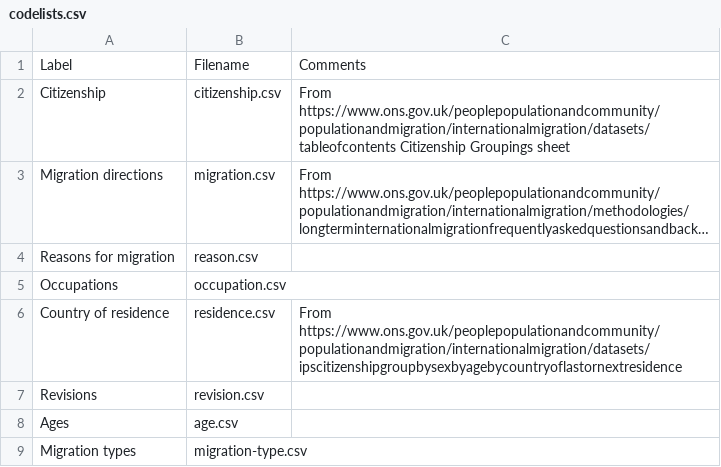
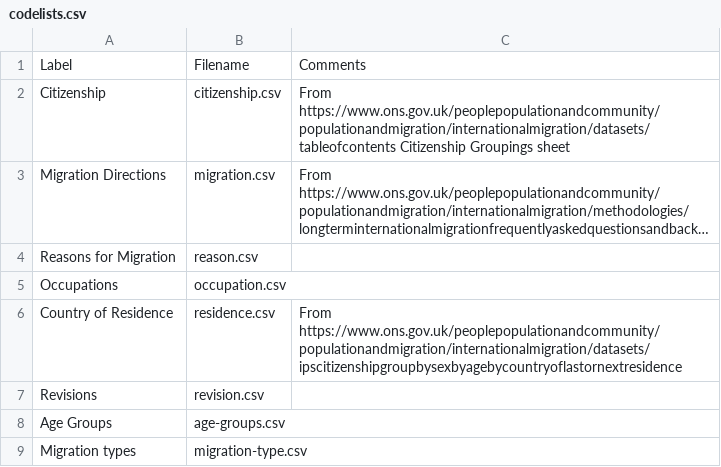
Before and after one commit to GSS-Cogs/ref_migration, a CSV file: codelists.csv, drawn as a sheet; long unchanged cells end in …; removed rows and columns are numbered as before the commit, all else as after; the diff names each change by its address in the sheet, - before the commit and + after, or states it on an @@ line.

Commit message:
Updated codelists given LTIM/IPS 4.01 software-readable-codes
Note that this will require some reconciliation with previously loaded data.

```diff
--- a/codelists.csv
+++ b/codelists.csv
-A3: Migration directions
+A3: Migration Directions
-A4: Reasons for migration
+A4: Reasons for Migration
-A6: Country of residence
+A6: Country of Residence
-row 8: Ages | age.csv
+row 8: Age Groups | age-groups.csv
```
Also changed, not shown: codelists/residence.csv, 2 other files.
